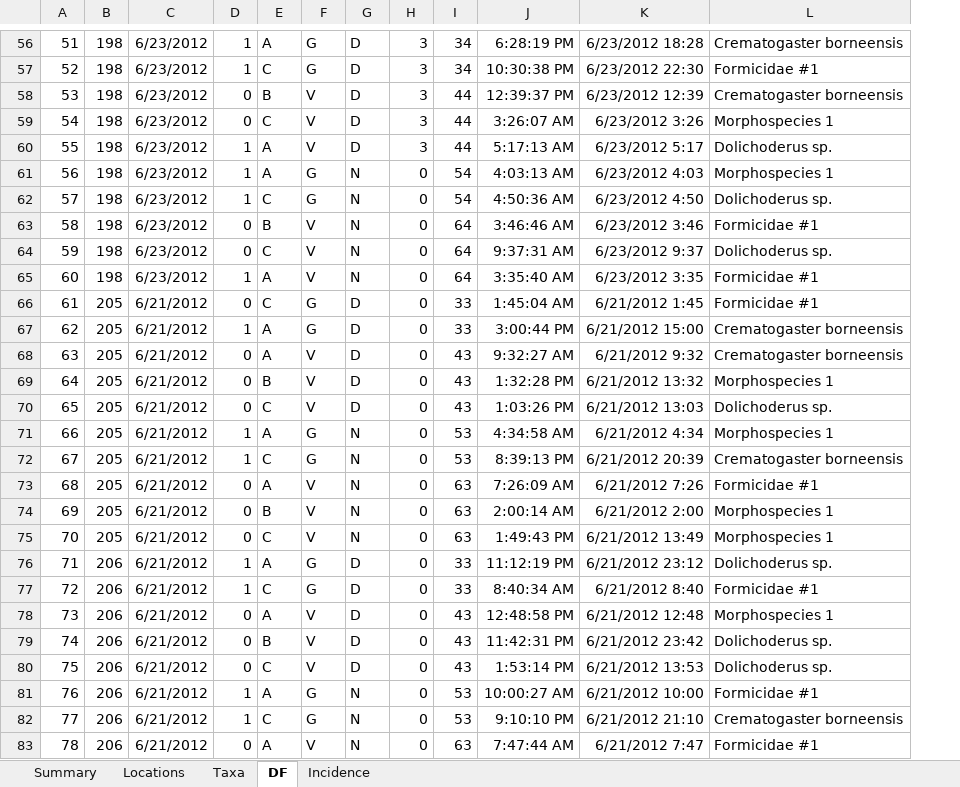
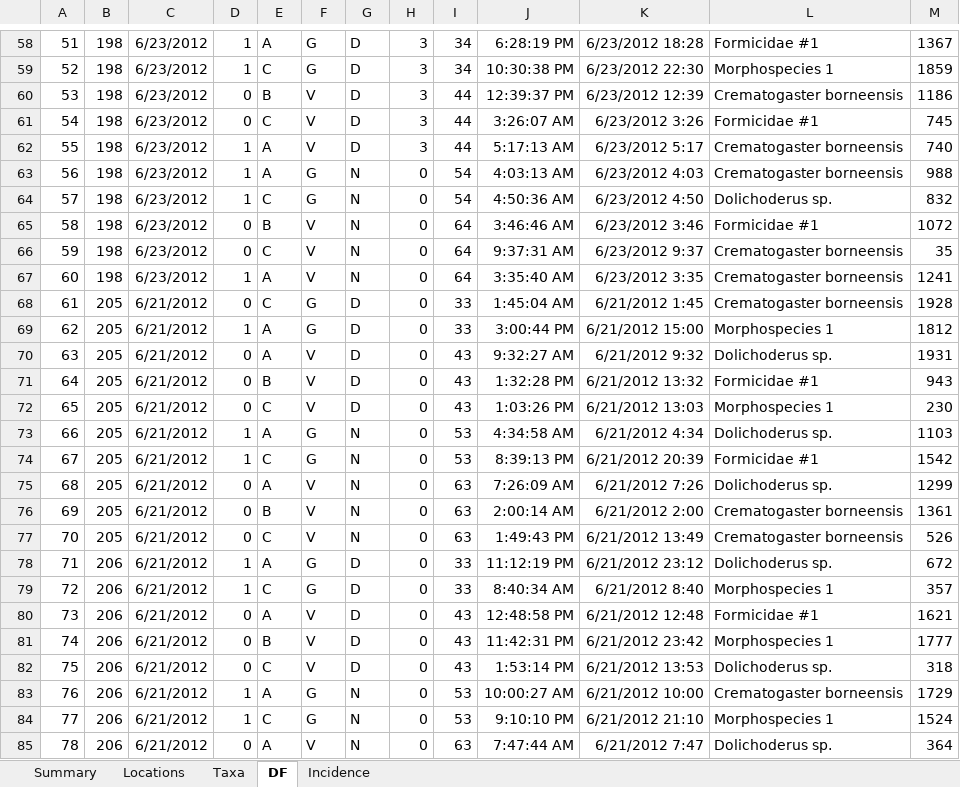
Before and after one commit to ImperialCollegeLondon/safedata_validator, an Excel workbook: Test_format_good.xlsx, sheet DF, drawn as a sheet; only a part is shown, gaps mark what is left out; values as stored, in another font and other column widths than the file's, no borders; addresses are those after the commit; the diff covers the shown part only; the diff names each change by its address in the sheet, - before the commit and + after, or states it on an @@ line.

```diff
--- a/Test_format_good.xlsx (sheet DF)
+++ b/Test_format_good.xlsx (sheet DF)
+column M, rows 58-85: 1367 | 1859 | 1186 | 745 | 740 | 988 | 832 | 1072 | 35 | 1241 | 1928 | 1812 | 1931 | 943 | 230 | 1103 | 1542 | 1299 | 1361 | 526 | 672 | 357 | 1621 | 1777 | 318 | 1729 | 1524 | 364
-L58: Crematogaster borneensis
+L58: Formicidae #1
-L59: Formicidae #1
+L59: Morphospecies 1
-L61: Morphospecies 1
+L61: Formicidae #1
-L62: Dolichoderus sp.
+L62: Crematogaster borneensis
-L63: Morphospecies 1
+L63: Crematogaster borneensis
-L66: Dolichoderus sp.
+L66: Crematogaster borneensis
-L67:L68: Formicidae #1
+L67:L68: Crematogaster borneensis
-L69: Crematogaster borneensis
+L69: Morphospecies 1
-L70: Crematogaster borneensis
+L70: Dolichoderus sp.
-L71: Morphospecies 1
+L71: Formicidae #1
-L72: Dolichoderus sp.
+L72: Morphospecies 1
-L73: Morphospecies 1
+L73: Dolichoderus sp.
-L74: Crematogaster borneensis
+L74: Formicidae #1
-L75: Formicidae #1
+L75: Dolichoderus sp.
-L76:L77: Morphospecies 1
+L76:L77: Crematogaster borneensis
-L79: Formicidae #1
+L79: Morphospecies 1
-L80: Morphospecies 1
+L80: Formicidae #1
-L81: Dolichoderus sp.
+L81: Morphospecies 1
-L83: Formicidae #1
+L83: Crematogaster borneensis
-L84: Crematogaster borneensis
+L84: Morphospecies 1
-L85: Formicidae #1
+L85: Dolichoderus sp.
```
Also changed, not shown: 2 added rows and 743 edited cells elsewhere in this sheet, formulas that keep their value, 1 other file.
